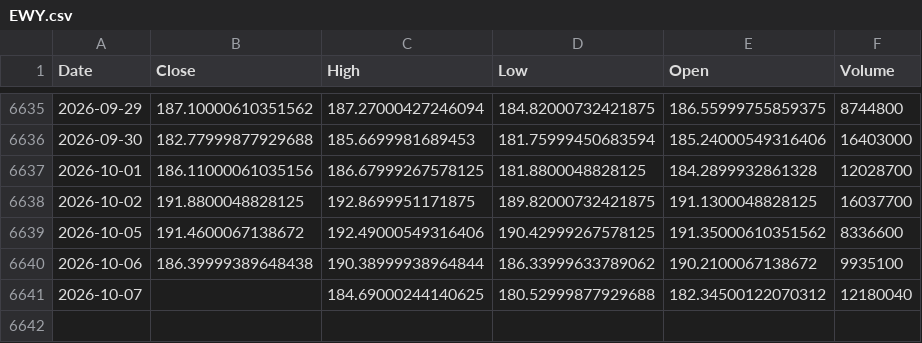
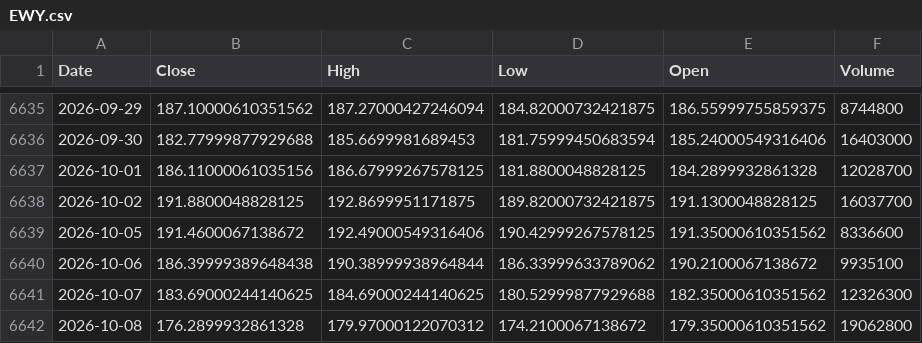
Before and after one commit to kittycapital/etf-seasonality, a CSV file: data/EWY.csv, drawn as a sheet; only a part is shown, gaps mark what is left out.

```diff
--- a/data/EWY.csv
+++ b/data/EWY.csv
@@ -6640,2 +6640,3 @@ Date,Close,High,Low,Open,Volume
 2026-10-06,186.39999389648438,190.38999938964844,186.33999633789062,190.2100067138672,9935100
-2026-10-07,,184.69000244140625,180.52999877929688,182.34500122070312,12180040
+2026-10-07,183.69000244140625,184.69000244140625,180.52999877929688,182.35000610351562,12326300
+2026-10-08,176.2899932861328,179.97000122070312,174.2100067138672,179.35000610351562,19062800
```
Also changed, not shown: data/GLD.csv, data/IWM.csv, 12 other files.
